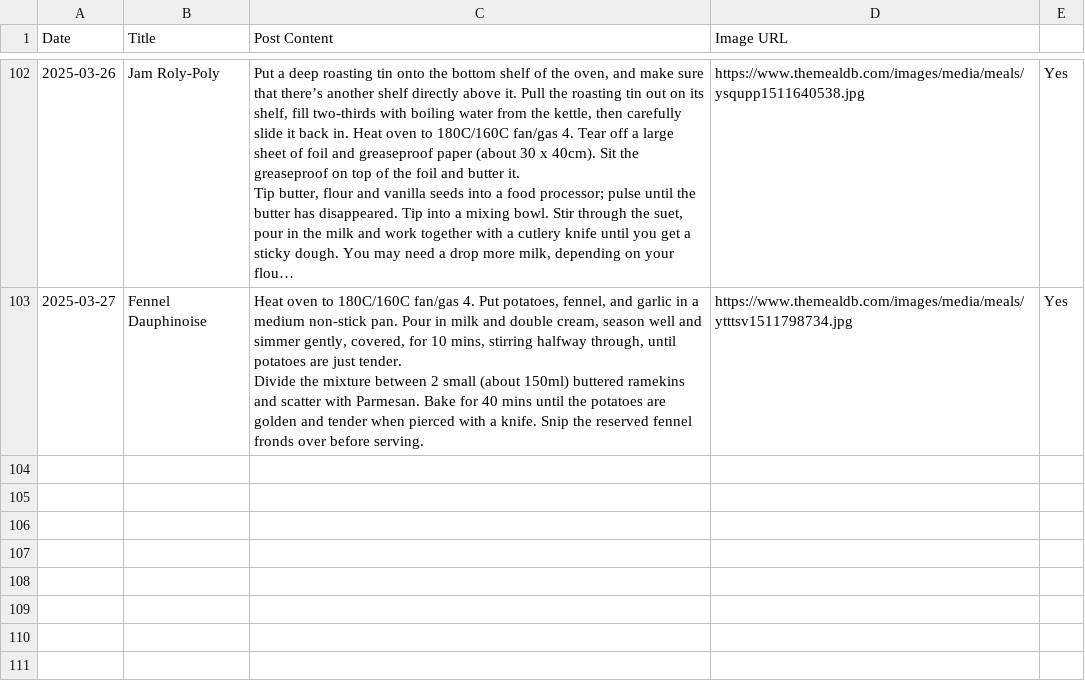
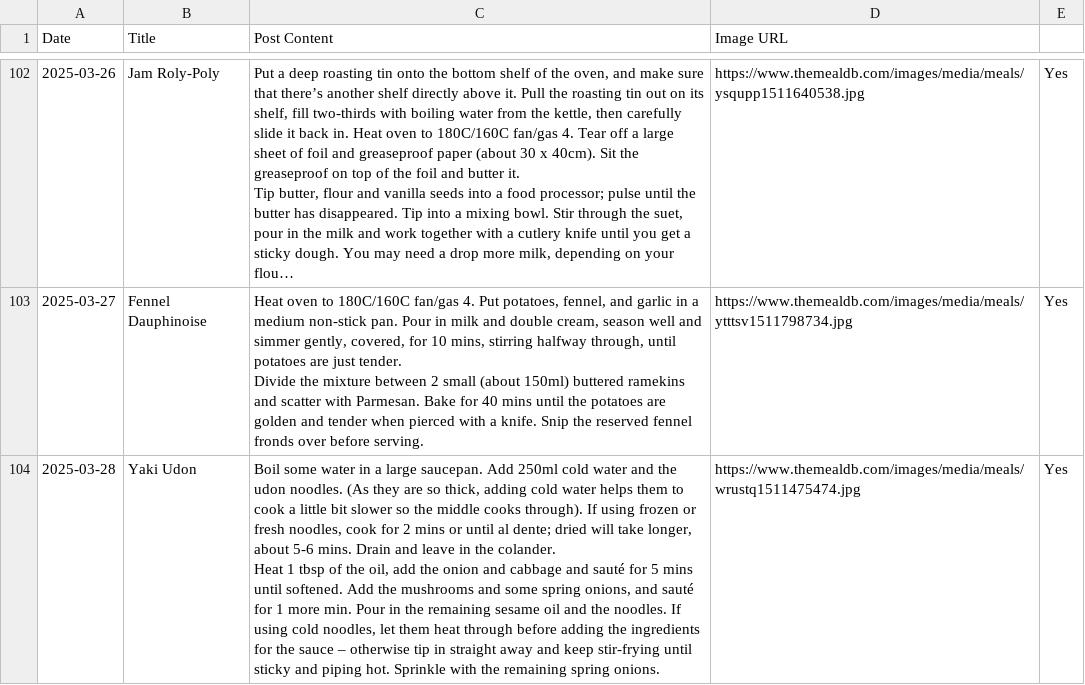
Before and after one commit to ImmutableType/X_IT_BTCETH_BOT, a CSV file: recipes.csv, drawn as a sheet; only a part is shown, gaps mark what is left out; long unchanged cells end in …; ↵ is a line break in a cell; the diff names each change by its address in the sheet, - before the commit and + after, or states it on an @@ line.

```diff
--- a/recipes.csv
+++ b/recipes.csv
+row 104: 2025-03-28 | Yaki Udon | Boil some water in a large saucepan. Add 250ml cold water and the udon noodles. (As they are so thick, adding cold water helps them to cook a little bit slower so the middle cooks through). If using frozen or fresh noodles, cook for 2 mins or until al dente; dried will take longer, about 5-6 mins. Drain and leave in the colander. ↵ Heat 1 tbsp of the oil, add the onion and cabbage and sauté for 5 mins until softened. Add the mushrooms and some spring onions, and sauté for 1 more min. Pour in the remaining sesame oil and the noodles. If using cold noodles, let them heat through before adding the ingredients for the sauce – otherwise tip in straight away and keep stir-frying until sticky and piping hot. Sprinkle with the remaining spring onions. | https://www.themealdb.com/images/media/meals/wrustq1511475474.jpg | Yes
```
